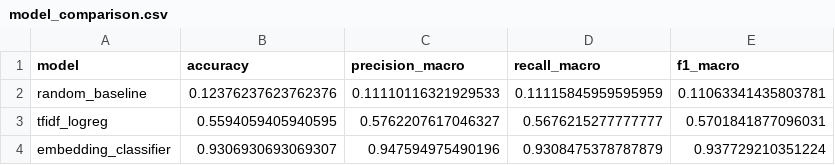
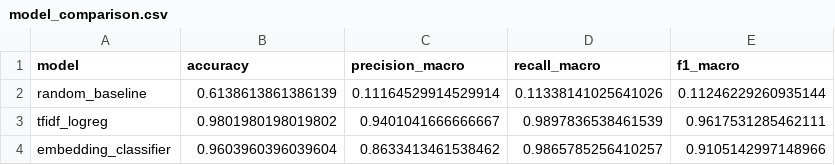
Before and after one commit to SV-AR/customer-support-agent, a CSV file: outputs/model_comparison.csv, drawn as a sheet.

```diff
--- a/outputs/model_comparison.csv
+++ b/outputs/model_comparison.csv
@@ -1,4 +1,4 @@
 model,accuracy,precision_macro,recall_macro,f1_macro
-random_baseline,0.12376237623762376,0.11110116321929533,0.11115845959595959,0.11063341435803781
-tfidf_logreg,0.5594059405940595,0.5762207617046327,0.5676215277777777,0.5701841877096031
-embedding_classifier,0.9306930693069307,0.947594975490196,0.9308475378787879,0.937729210351224
+random_baseline,0.6138613861386139,0.11164529914529914,0.11338141025641026,0.11246229260935144
+tfidf_logreg,0.9801980198019802,0.9401041666666667,0.9897836538461539,0.9617531285462111
+embedding_classifier,0.9603960396039604,0.8633413461538462,0.9865785256410257,0.9105142997148966
```
Also changed, not shown: outputs/discovered_intents.csv, outputs/generation_metrics_per_example.csv, 19 other files.
